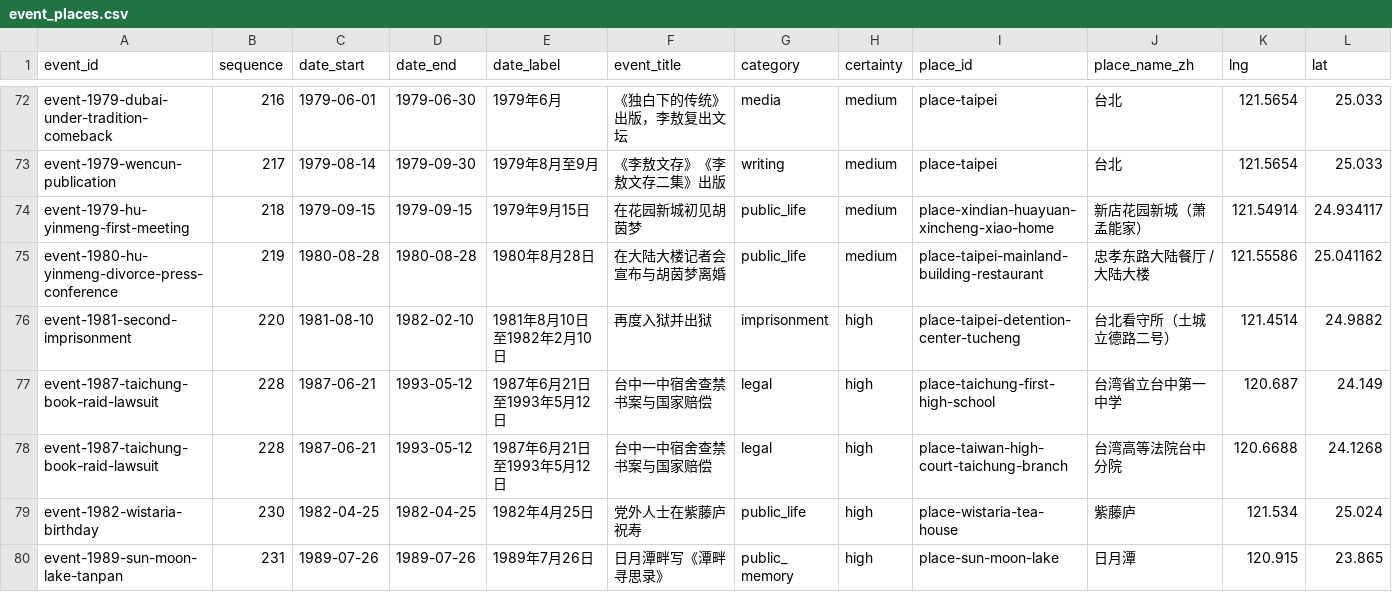
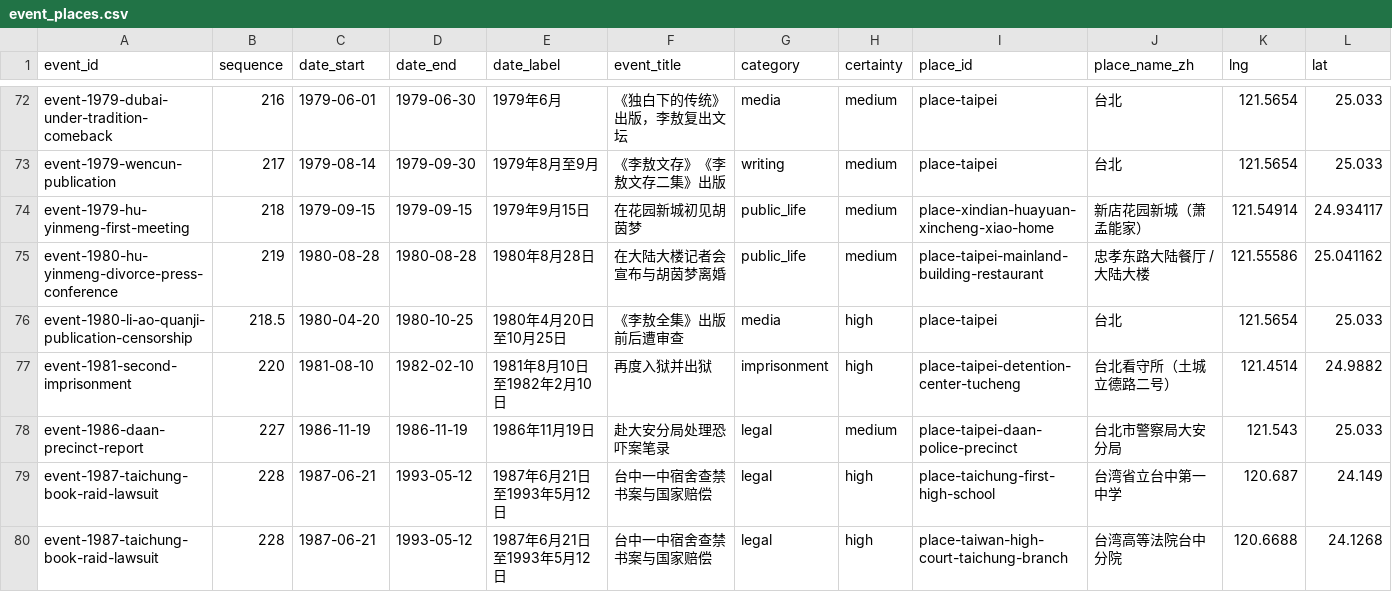
Before and after one commit to GOLGO11/leeao-map, a CSV file: data/event_places.csv, drawn as a sheet; only a part is shown, gaps mark what is left out; the shorter side is filled out with more unchanged rows; rows hold the shown columns only; the diff names each change by its address in the sheet, - before the commit and + after, or states it on an @@ line.

Commit message:
李敖全集 结束

```diff
--- a/data/event_places.csv
+++ b/data/event_places.csv
+row 76: event-1980-li-ao-quanji-publication-censorship | 218.5 | 1980-04-20 | 1980-10-25 | 1980年4月20日至10月25日 | 《李敖全集》出版前后遭审查 | media | high | place-taipei | 台北 | 121.5654 | 25.033
+row 78: event-1986-daan-precinct-report | 227 | 1986-11-19 | 1986-11-19 | 1986年11月19日 | 赴大安分局处理恐吓案笔录 | legal | medium | place-taipei-daan-police-precinct | 台北市警察局大安分局 | 121.543 | 25.033
```
Also changed, not shown: data/places.csv, 9 other files.
